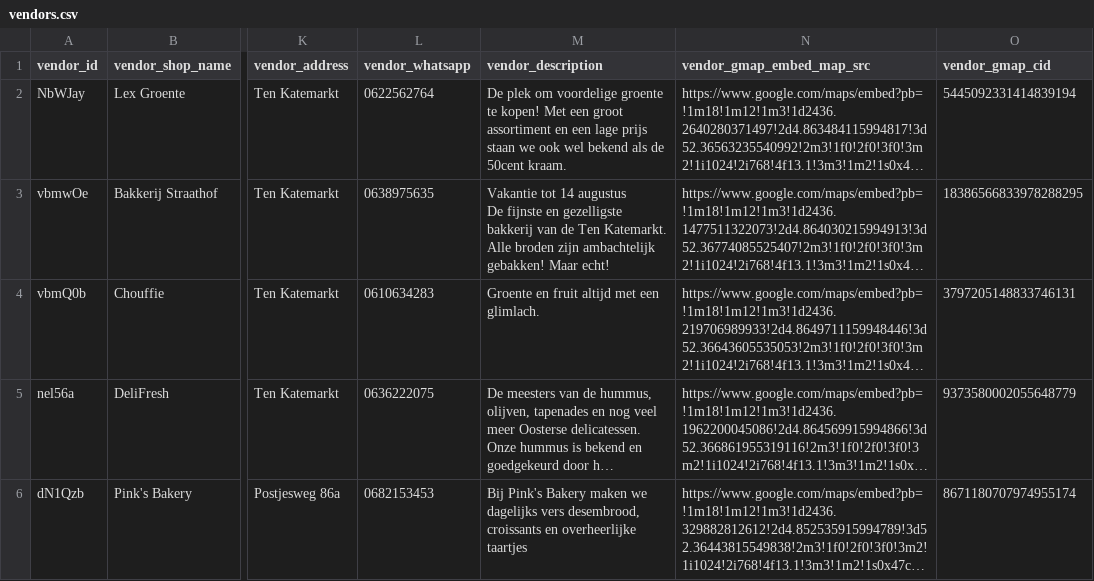
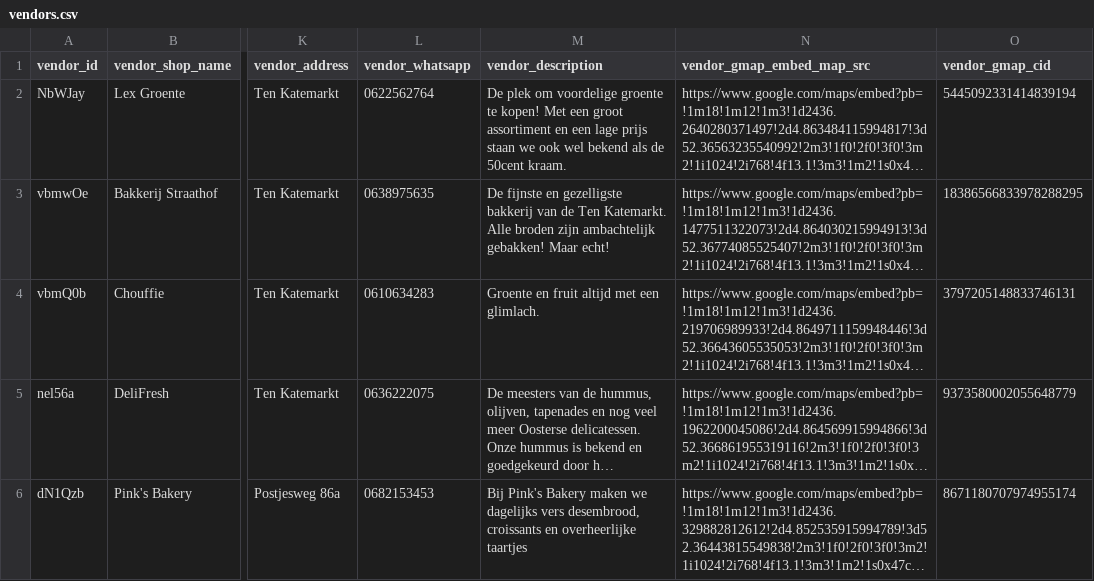
Before and after one commit to localheroesonline/website-2021, a CSV file: _data/vendors.csv, drawn as a sheet; only a part is shown, gaps mark what is left out; long unchanged cells end in …; ↵ is a line break in a cell; the diff names each change by its address in the sheet, - before the commit and + after, or states it on an @@ line.

Commit message:
Update vendors.csv
Removed bakery holiday message

```diff
--- a/_data/vendors.csv
+++ b/_data/vendors.csv
-M3 (vendor_description): Vakantie tot 14 augustus ↵ De fijnste…
+M3 (vendor_description): De fijnste…
```
